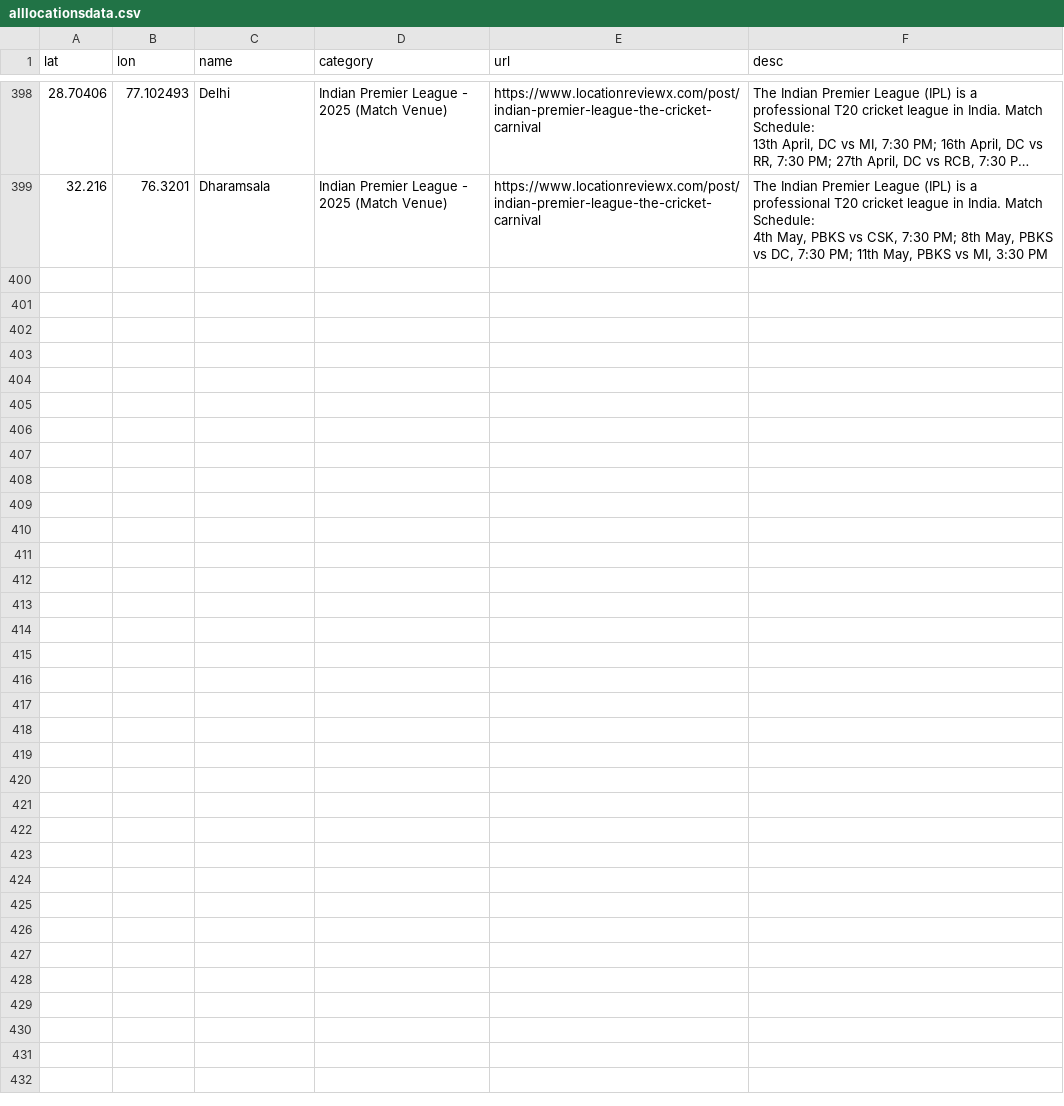
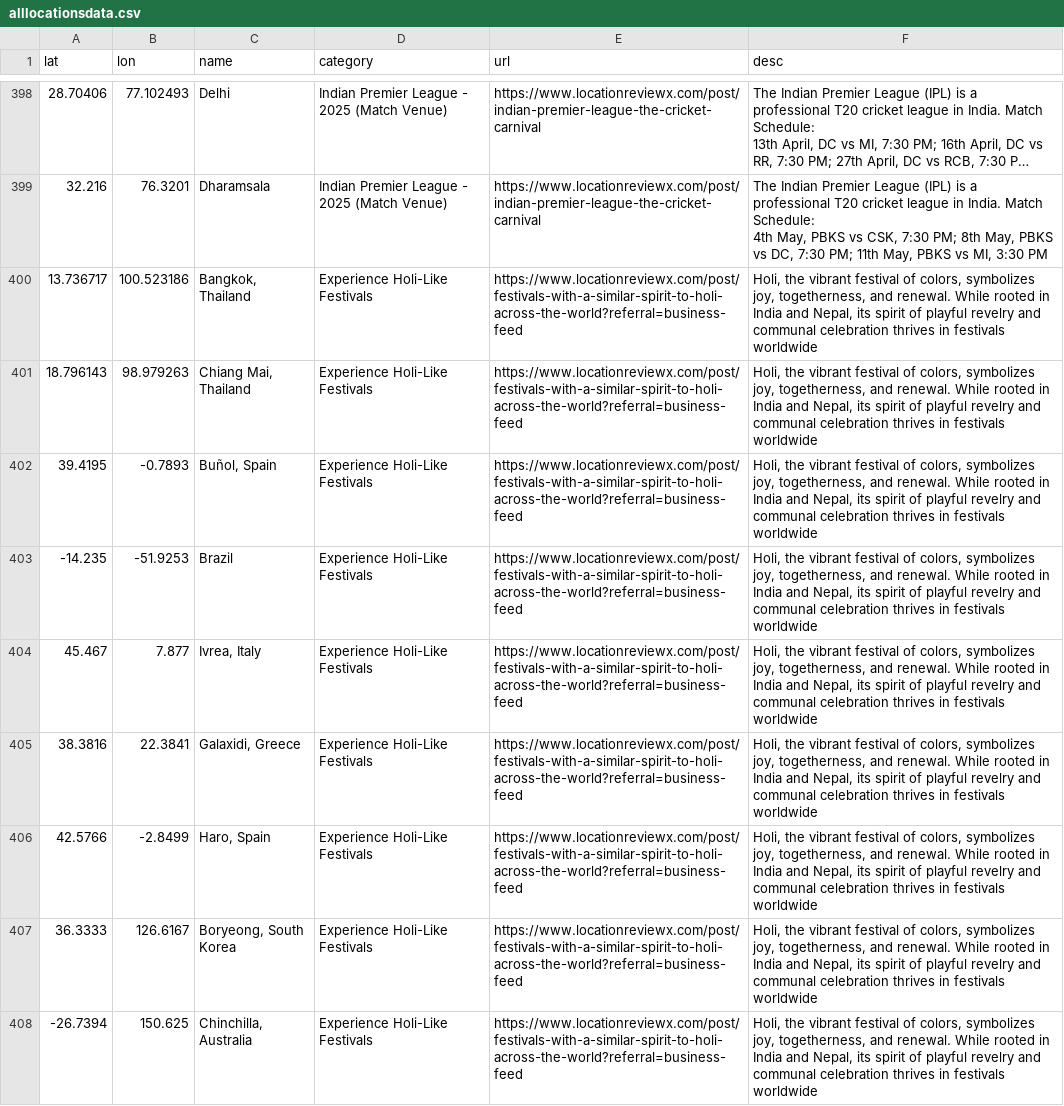
Before and after one commit to locationreviewx/ReviewXwebsite, a CSV file: alllocationsdata.csv, drawn as a sheet; only a part is shown, gaps mark what is left out; long unchanged cells end in …; the diff names each change by its address in the sheet, - before the commit and + after, or states it on an @@ line.

Commit message:
Update alllocationsdata.csv

```diff
--- a/alllocationsdata.csv
+++ b/alllocationsdata.csv
+row 400: 13.736717 | 100.523186 | Bangkok, Thailand | Experience Holi-Like Festivals | https://www.locationreviewx.com/post/festivals-with-a-similar-spirit-to-holi-across-the-world?referral=business-feed | Holi, the vibrant festival of colors, symbolizes joy, togetherness, and renewal. While rooted in India and Nepal, its spirit of playful revelry and communal celebration thrives in festivals worldwide
+row 401: 18.796143 | 98.979263 | Chiang Mai, Thailand | Experience Holi-Like Festivals | https://www.locationreviewx.com/post/festivals-with-a-similar-spirit-to-holi-across-the-world?referral=business-feed | Holi, the vibrant festival of colors, symbolizes joy, togetherness, and renewal. While rooted in India and Nepal, its spirit of playful revelry and communal celebration thrives in festivals worldwide
+row 402: 39.4195 | -0.7893 | Buñol, Spain | Experience Holi-Like Festivals | https://www.locationreviewx.com/post/festivals-with-a-similar-spirit-to-holi-across-the-world?referral=business-feed | Holi, the vibrant festival of colors, symbolizes joy, togetherness, and renewal. While rooted in India and Nepal, its spirit of playful revelry and communal celebration thrives in festivals worldwide
+row 403: -14.235 | -51.9253 | Brazil | Experience Holi-Like Festivals | https://www.locationreviewx.com/post/festivals-with-a-similar-spirit-to-holi-across-the-world?referral=business-feed | Holi, the vibrant festival of colors, symbolizes joy, togetherness, and renewal. While rooted in India and Nepal, its spirit of playful revelry and communal celebration thrives in festivals worldwide
+row 404: 45.467 | 7.877 | Ivrea, Italy | Experience Holi-Like Festivals | https://www.locationreviewx.com/post/festivals-with-a-similar-spirit-to-holi-across-the-world?referral=business-feed | Holi, the vibrant festival of colors, symbolizes joy, togetherness, and renewal. While rooted in India and Nepal, its spirit of playful revelry and communal celebration thrives in festivals worldwide
+row 405: 38.3816 | 22.3841 | Galaxidi, Greece | Experience Holi-Like Festivals | https://www.locationreviewx.com/post/festivals-with-a-similar-spirit-to-holi-across-the-world?referral=business-feed | Holi, the vibrant festival of colors, symbolizes joy, togetherness, and renewal. While rooted in India and Nepal, its spirit of playful revelry and communal celebration thrives in festivals worldwide
+row 406: 42.5766 | -2.8499 | Haro, Spain | Experience Holi-Like Festivals | https://www.locationreviewx.com/post/festivals-with-a-similar-spirit-to-holi-across-the-world?referral=business-feed | Holi, the vibrant festival of colors, symbolizes joy, togetherness, and renewal. While rooted in India and Nepal, its spirit of playful revelry and communal celebration thrives in festivals worldwide
+row 407: 36.3333 | 126.6167 | Boryeong, South Korea | Experience Holi-Like Festivals | https://www.locationreviewx.com/post/festivals-with-a-similar-spirit-to-holi-across-the-world?referral=business-feed | Holi, the vibrant festival of colors, symbolizes joy, togetherness, and renewal. While rooted in India and Nepal, its spirit of playful revelry and communal celebration thrives in festivals worldwide
+row 408: -26.7394 | 150.625 | Chinchilla, Australia | Experience Holi-Like Festivals | https://www.locationreviewx.com/post/festivals-with-a-similar-spirit-to-holi-across-the-world?referral=business-feed | Holi, the vibrant festival of colors, symbolizes joy, togetherness, and renewal. While rooted in India and Nepal, its spirit of playful revelry and communal celebration thrives in festivals worldwide
```
